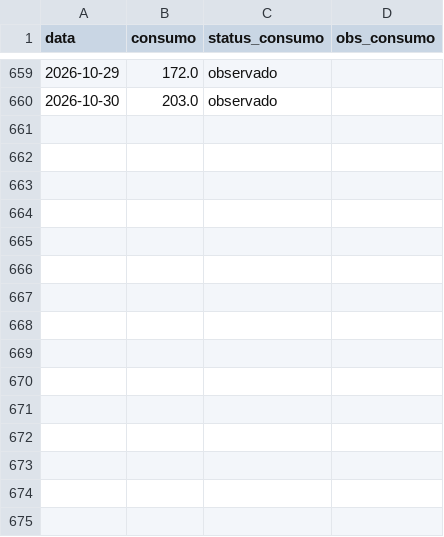
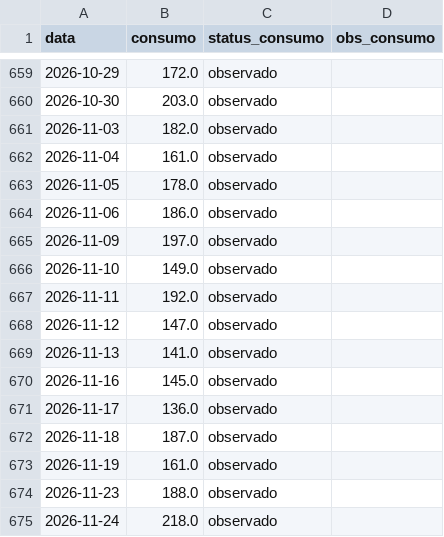
Before and after one commit to micheldigui/Artefato_Mestrado, a CSV file: dados/silver/silver_consumo.csv, drawn as a sheet; only a part is shown, gaps mark what is left out.

```diff
--- a/dados/silver/silver_consumo.csv
+++ b/dados/silver/silver_consumo.csv
@@ -660 +660,16 @@
 2026-10-30;203.0;observado;
+2026-11-03;182.0;observado;
+2026-11-04;161.0;observado;
+2026-11-05;178.0;observado;
+2026-11-06;186.0;observado;
+2026-11-09;197.0;observado;
+2026-11-10;149.0;observado;
+2026-11-11;192.0;observado;
+2026-11-12;147.0;observado;
+2026-11-13;141.0;observado;
+2026-11-16;145.0;observado;
+2026-11-17;136.0;observado;
+2026-11-18;187.0;observado;
+2026-11-19;161.0;observado;
+2026-11-23;188.0;observado;
+2026-11-24;218.0;observado;
```
Also changed, not shown: dados/gold/gold_t1.csv, dados/gold/gold_t2.csv, 19 other files.
